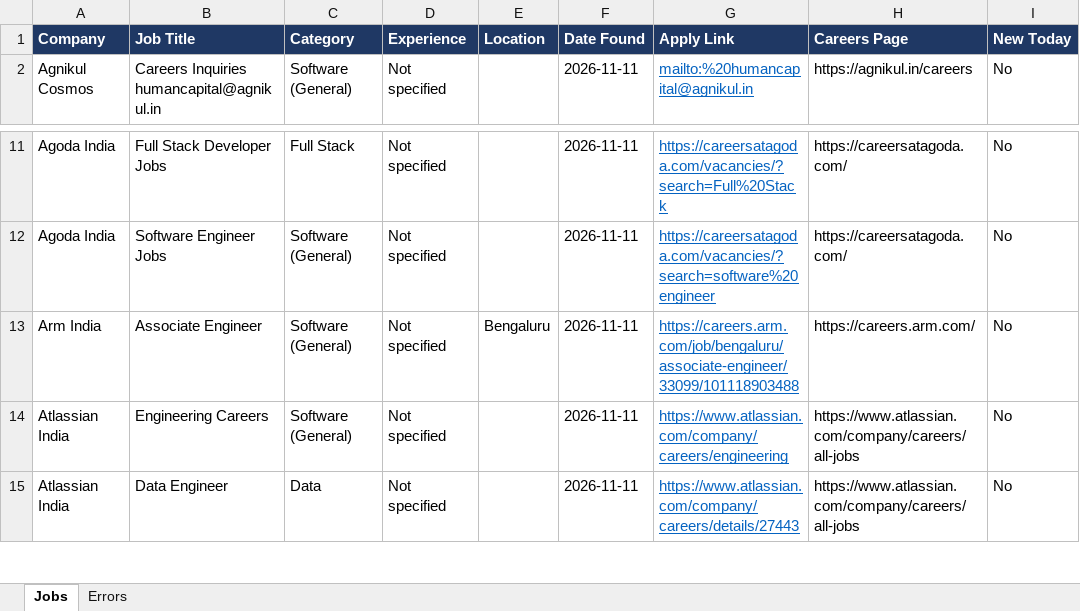
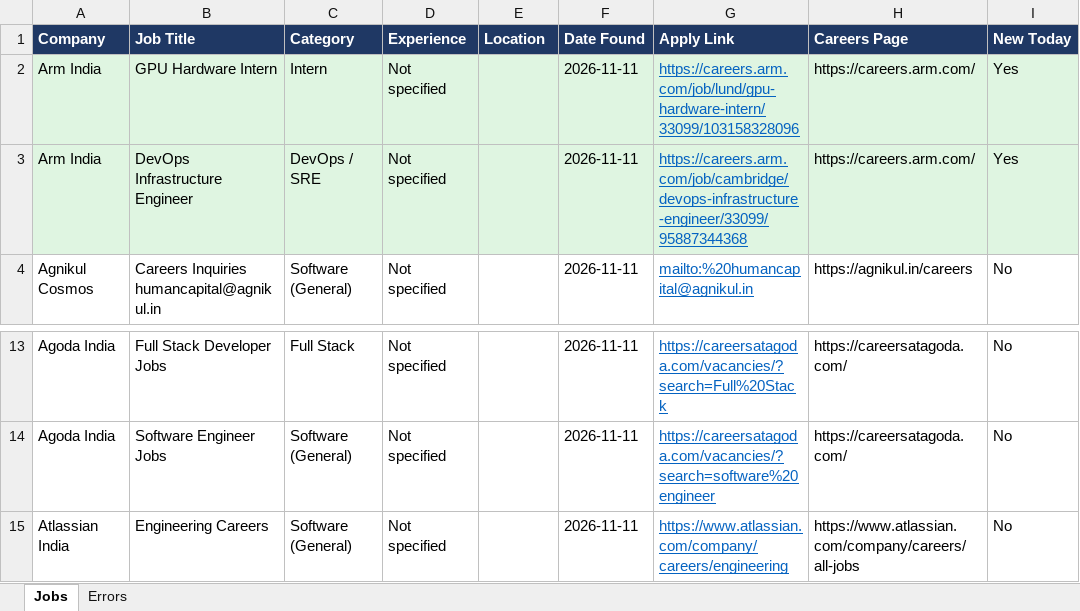
Before and after one commit to Lakshhiitaaa/JobTracker, an Excel workbook: reports/jobs_2026-11-11.xlsx, sheet Jobs, drawn as a sheet; only a part is shown, gaps mark what is left out; the shorter side is filled out with more unchanged rows; values as stored, in another font and other column widths than the file's, no borders; removed rows and columns are numbered as before the commit, all else as after; the diff names each change by its address in the sheet, - before the commit and + after, or states it on an @@ line.

```diff
--- a/reports/jobs_2026-11-11.xlsx (sheet Jobs)
+++ b/reports/jobs_2026-11-11.xlsx (sheet Jobs)
+row 2: Arm India | GPU Hardware Intern | Intern | Not specified |  | 2026-11-11 | https://careers.arm.com/job/lund/gpu-hardware-intern/33099/103158328096 | https://careers.arm.com/ | Yes
+row 3: Arm India | DevOps Infrastructure Engineer | DevOps / SRE | Not specified |  | 2026-11-11 | https://careers.arm.com/job/cambridge/devops-infrastructure-engineer/33099/95887344368 | https://careers.arm.com/ | Yes
-row 13: Arm India | Associate Engineer | Software (General) | Not specified | Bengaluru | 2026-11-11 | https://careers.arm.com/job/bengaluru/associate-engineer/33099/101118903488 | https://careers.arm.com/ | No
```
Also changed, not shown: sheet Errors, 1 other file.
